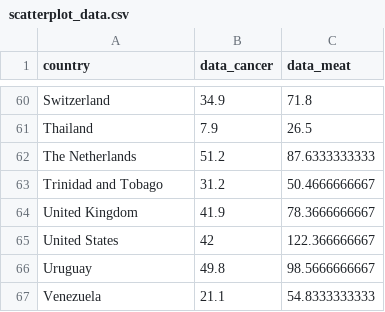
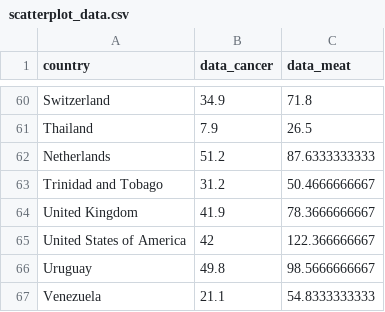
Before and after one commit to linomiltenburg/Programmeerproject, a CSV file: code/scatterplot_data.csv, drawn as a sheet; only a part is shown, gaps mark what is left out.

```diff
--- a/code/scatterplot_data.csv
+++ b/code/scatterplot_data.csv
@@ -61,6 +61,6 @@ Switzerland,34.9,71.8
 Thailand,7.9,26.5
-The Netherlands,51.2,87.6333333333
+Netherlands,51.2,87.6333333333
 Trinidad and Tobago,31.2,50.4666666667
 United Kingdom,41.9,78.3666666667
-United States,42,122.366666667
+United States of America,42,122.366666667
 Uruguay,49.8,98.5666666667
```
Also changed, not shown: code/data_cancer_descending.csv, 5 other files.
